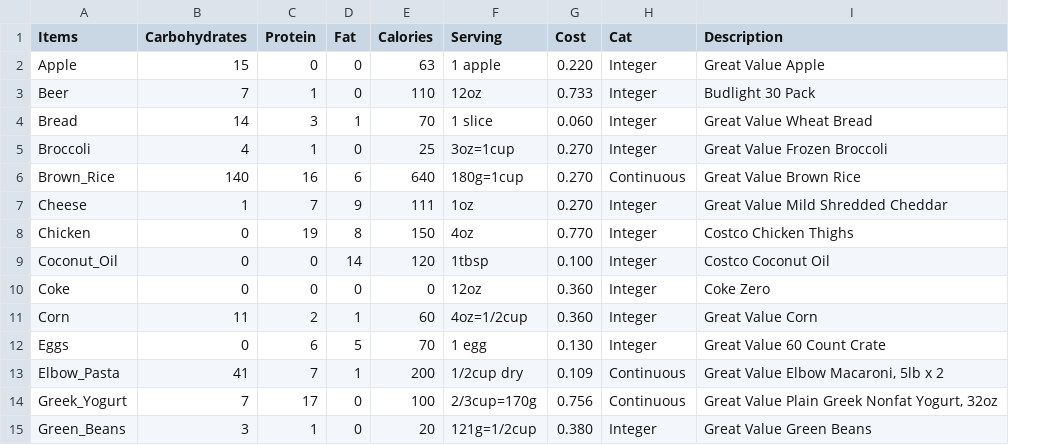
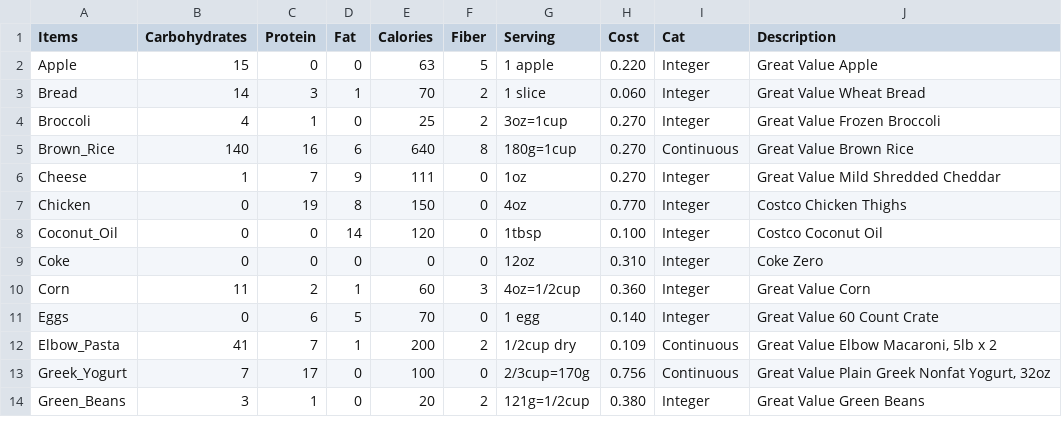
Before and after one commit to ogarci79/linear_programming, a CSV file: src/problems/diet/groceries.csv, drawn as a sheet; only a part is shown; removed rows and columns are numbered as before the commit, all else as after; the diff covers the shown part only; the diff names each change by its address in the sheet, - before the commit and + after, or states it on an @@ line.

```diff
--- a/src/problems/diet/groceries.csv
+++ b/src/problems/diet/groceries.csv
+column F (Fiber), rows 2-14: 5 | 2 | 2 | 8 | 0 | 0 | 0 | 0 | 3 | 0 | 2 | 0 | 2
-row 3: Beer | 7 | 1 | 0 | 110 | 12oz | 0.733 | Integer | Budlight 30 Pack
-H9 (Cost): 0.360
+H9 (Cost): 0.310
-H11 (Cost): 0.130
+H11 (Cost): 0.140
```
Also changed, not shown: 6 added rows and 9 edited cells elsewhere in this file, 2 other files.
